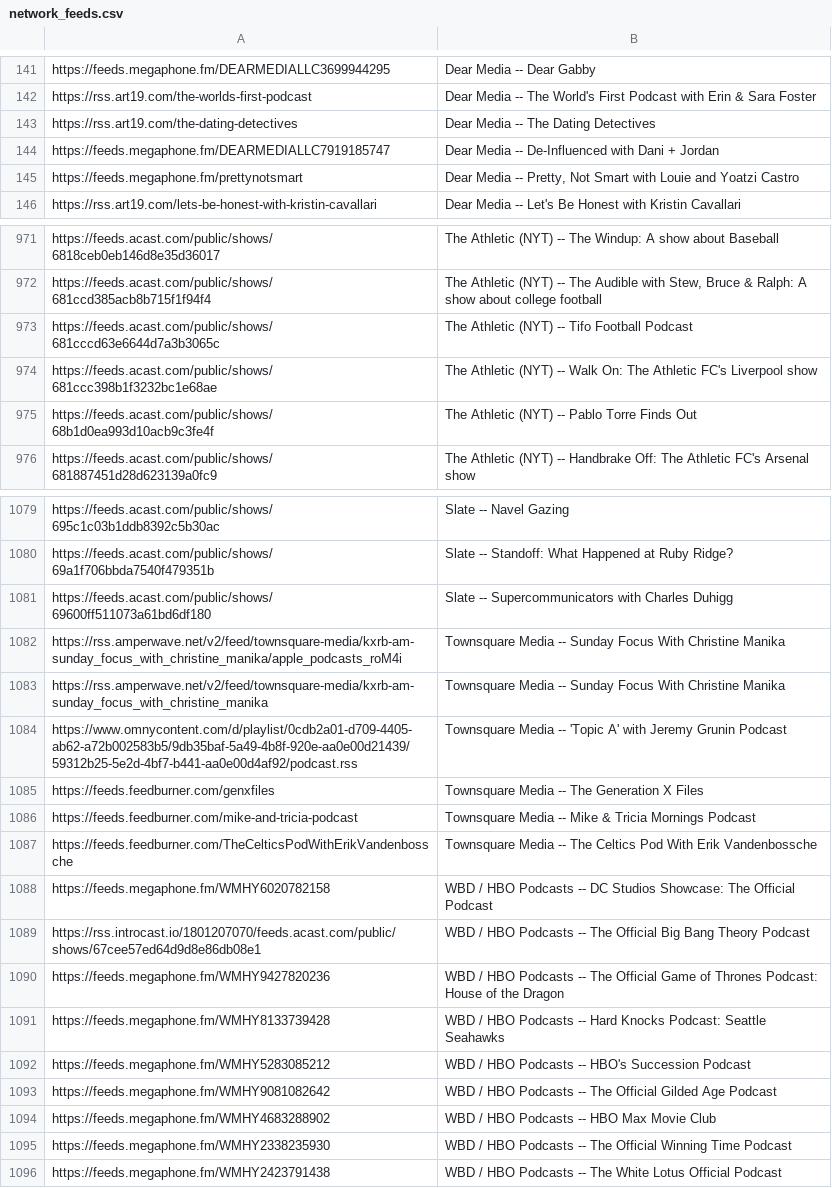
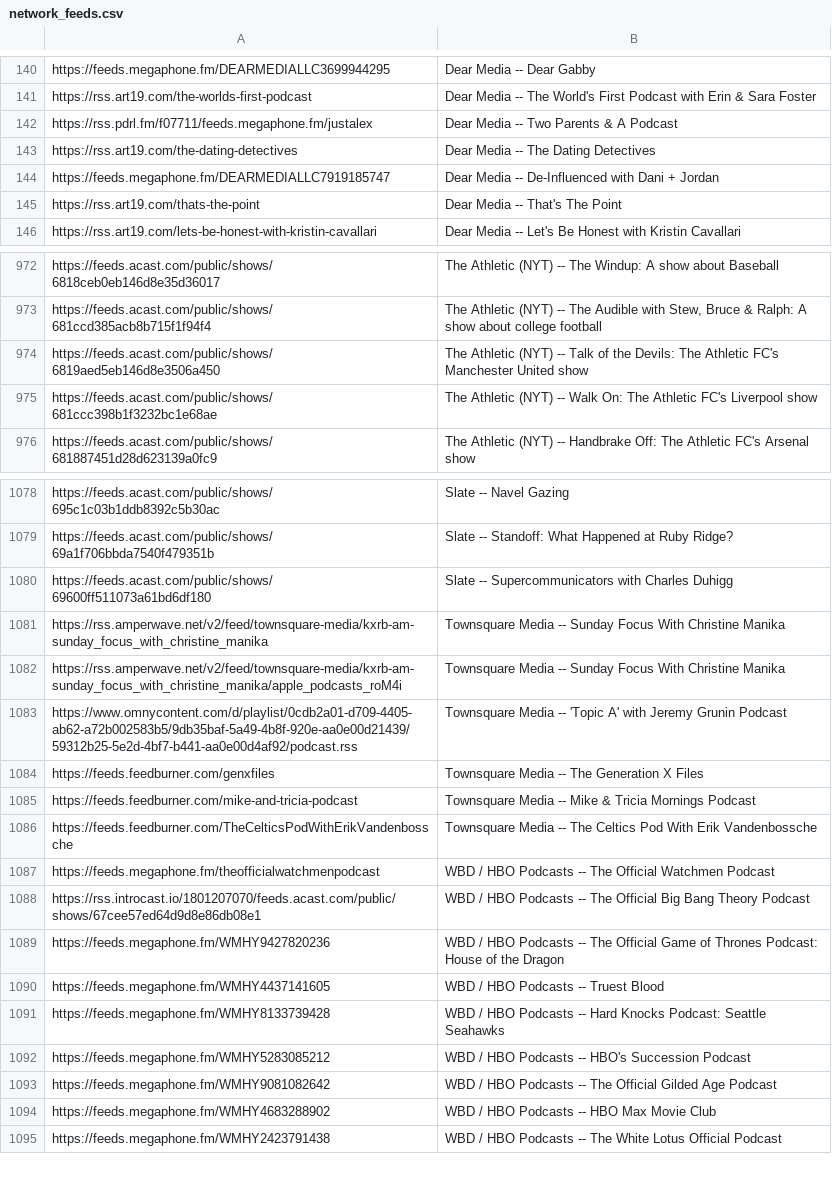
Before and after one commit to perlstein/abunchofcoconuts, a CSV file: data/network_feeds.csv, drawn as a sheet; only a part is shown, gaps mark what is left out; the diff covers the shown part only.

```diff
--- a/data/network_feeds.csv
+++ b/data/network_feeds.csv
@@ -142,5 +141,6 @@ https://feeds.megaphone.fm/DEARMEDIALLC3699944295,Dear Media -- Dear Gabby
 https://rss.art19.com/the-worlds-first-podcast,Dear Media -- The World's First Podcast with Erin & Sara Foster
+https://rss.pdrl.fm/f07711/feeds.megaphone.fm/justalex,Dear Media -- Two Parents & A Podcast
 https://rss.art19.com/the-dating-detectives,Dear Media -- The Dating Detectives
 https://feeds.megaphone.fm/DEARMEDIALLC7919185747,Dear Media -- De-Influenced with Dani + Jordan
-https://feeds.megaphone.fm/prettynotsmart,"Dear Media -- Pretty, Not Smart with Louie and Yoatzi Castro"
+https://rss.art19.com/thats-the-point,Dear Media -- That's The Point
 https://rss.art19.com/lets-be-honest-with-kristin-cavallari,Dear Media -- Let's Be Honest with Kristin Cavallari
@@ -972,5 +973,4 @@ https://feeds.acast.com/public/shows/6818ceb0eb146d8e35d36017,The Athletic (NYT)
 https://feeds.acast.com/public/shows/681ccd385acb8b715f1f94f4,"The Athletic (NYT) -- The Audible with Stew, Bruce & Ralph: A show about college football"
-https://feeds.acast.com/public/shows/681cccd63e6644d7a3b3065c,The Athletic (NYT) -- Tifo Football Podcast
+https://feeds.acast.com/public/shows/6819aed5eb146d8e3506a450,The Athletic (NYT) -- Talk of the Devils: The Athletic FC's Manchester United show
 https://feeds.acast.com/public/shows/681ccc398b1f3232bc1e68ae,The Athletic (NYT) -- Walk On: The Athletic FC's Liverpool show
-https://feeds.acast.com/public/shows/68b1d0ea993d10acb9c3fe4f,The Athletic (NYT) -- Pablo Torre Finds Out
 https://feeds.acast.com/public/shows/681887451d28d623139a0fc9,The Athletic (NYT) -- Handbrake Off: The Athletic FC's Arsenal show
@@ -1081,4 +1080,4 @@ https://feeds.acast.com/public/shows/69a1f706bbda7540f479351b,Slate -- Standoff:
 https://feeds.acast.com/public/shows/69600ff511073a61bd6df180,Slate -- Supercommunicators with Charles Duhigg
-https://rss.amperwave.net/v2/feed/townsquare-media/kxrb-am-sunday_focus_with_christine_manika/apple_podcasts_roM4i,Townsquare Media -- Sunday Focus With Christine Manika
 https://rss.amperwave.net/v2/feed/townsquare-media/kxrb-am-sunday_focus_with_christine_manika,Townsquare Media -- Sunday Focus With Christine Manika
+https://rss.amperwave.net/v2/feed/townsquare-media/kxrb-am-sunday_focus_with_christine_manika/apple_podcasts_roM4i,Townsquare Media -- Sunday Focus With Christine Manika
 https://www.omnycontent.com/d/playlist/0cdb2a01-d709-4405-ab62-a72b002583b5/9db35baf-5a49-4b8f-920e-aa0e00d21439/59312b25-5e2d-4bf7-b441-aa0e00d4af92/podcast.rss,Townsquare Media -- 'Topic A' with Jeremy Grunin Podcast
@@ -1087,5 +1086,6 @@ https://feeds.feedburner.com/mike-and-tricia-podcast,Townsquare Media -- Mike &
 https://feeds.feedburner.com/TheCelticsPodWithErikVandenbossche,Townsquare Media -- The Celtics Pod With Erik Vandenbossche
-https://feeds.megaphone.fm/WMHY6020782158,WBD / HBO Podcasts -- DC Studios Showcase: The Official Podcast
+https://feeds.megaphone.fm/theofficialwatchmenpodcast,WBD / HBO Podcasts -- The Official Watchmen Podcast
 https://rss.introcast.io/1801207070/feeds.acast.com/public/shows/67cee57ed64d9d8e86db08e1,WBD / HBO Podcasts -- The Official Big Bang Theory Podcast
 https://feeds.megaphone.fm/WMHY9427820236,WBD / HBO Podcasts -- The Official Game of Thrones Podcast: House of the Dragon
+https://feeds.megaphone.fm/WMHY4437141605,WBD / HBO Podcasts -- Truest Blood
 https://feeds.megaphone.fm/WMHY8133739428,WBD / HBO Podcasts -- Hard Knocks Podcast: Seattle Seahawks
@@ -1094,3 +1094,2 @@ https://feeds.megaphone.fm/WMHY9081082642,WBD / HBO Podcasts -- The Official Gil
 https://feeds.megaphone.fm/WMHY4683288902,WBD / HBO Podcasts -- HBO Max Movie Club
-https://feeds.megaphone.fm/WMHY2338235930,WBD / HBO Podcasts -- The Official Winning Time Podcast
 https://feeds.megaphone.fm/WMHY2423791438,WBD / HBO Podcasts -- The White Lotus Official Podcast
```
Also changed, not shown: 24 added rows, 25 removed rows and 44 moved rows elsewhere in this file, 1 other file.
